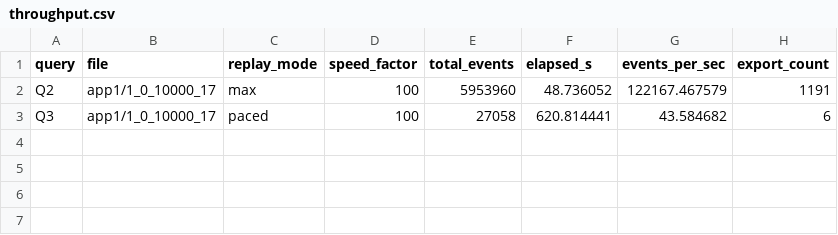
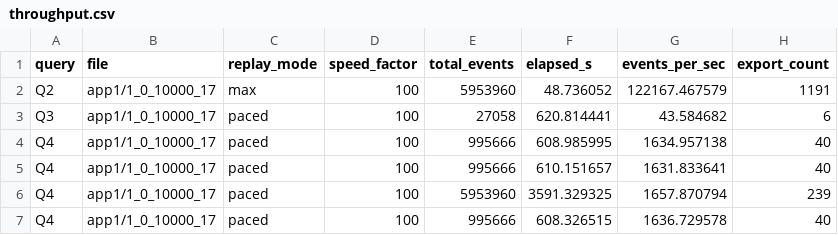
Before and after one commit to ProjectASAP/ASAPCollector, a CSV file: datasets_eval/exathlon/benchmark/results/throughput.csv, drawn as a sheet; the diff names each change by its address in the sheet, - before the commit and + after, or states it on an @@ line.

```diff
--- a/datasets_eval/exathlon/benchmark/results/throughput.csv
+++ b/datasets_eval/exathlon/benchmark/results/throughput.csv
+row 4: Q4 | app1/1_0_10000_17 | paced | 100 | 995666 | 608.985995 | 1634.957138 | 40
+row 5: Q4 | app1/1_0_10000_17 | paced | 100 | 995666 | 610.151657 | 1631.833641 | 40
+row 6: Q4 | app1/1_0_10000_17 | paced | 100 | 5953960 | 3591.329325 | 1657.870794 | 239
+row 7: Q4 | app1/1_0_10000_17 | paced | 100 | 995666 | 608.326515 | 1636.729578 | 40
```
Also changed, not shown: datasets_eval/exathlon/benchmark/results/latency.csv, 9 other files.
